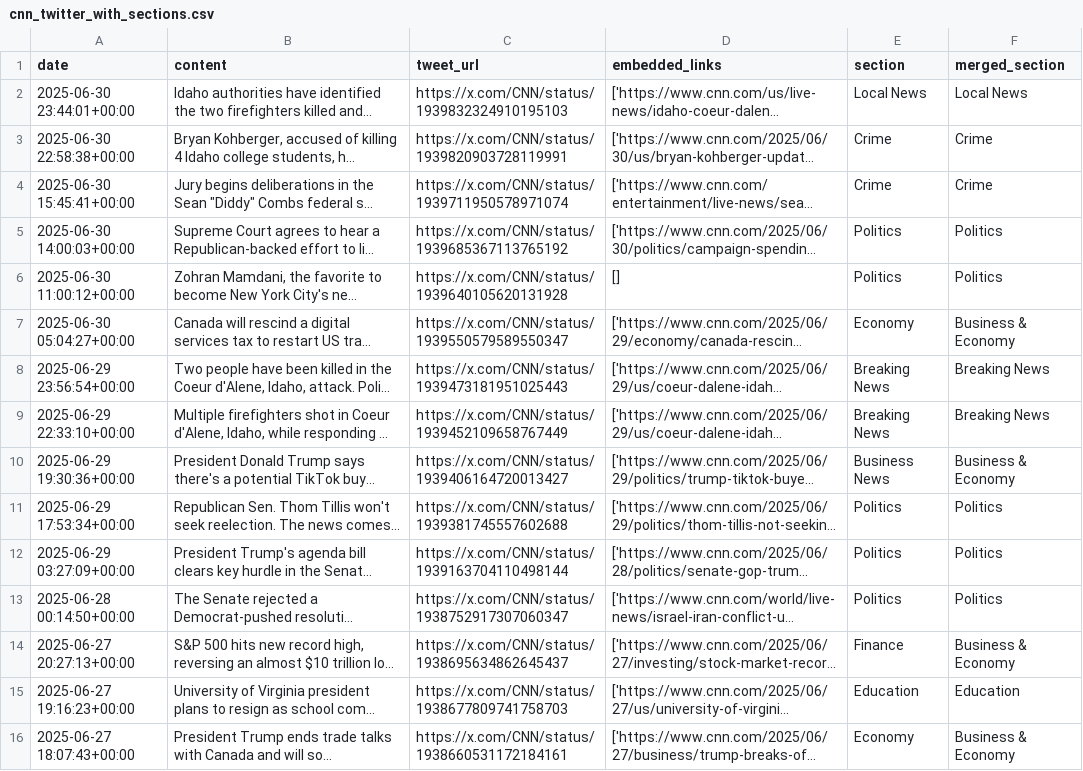
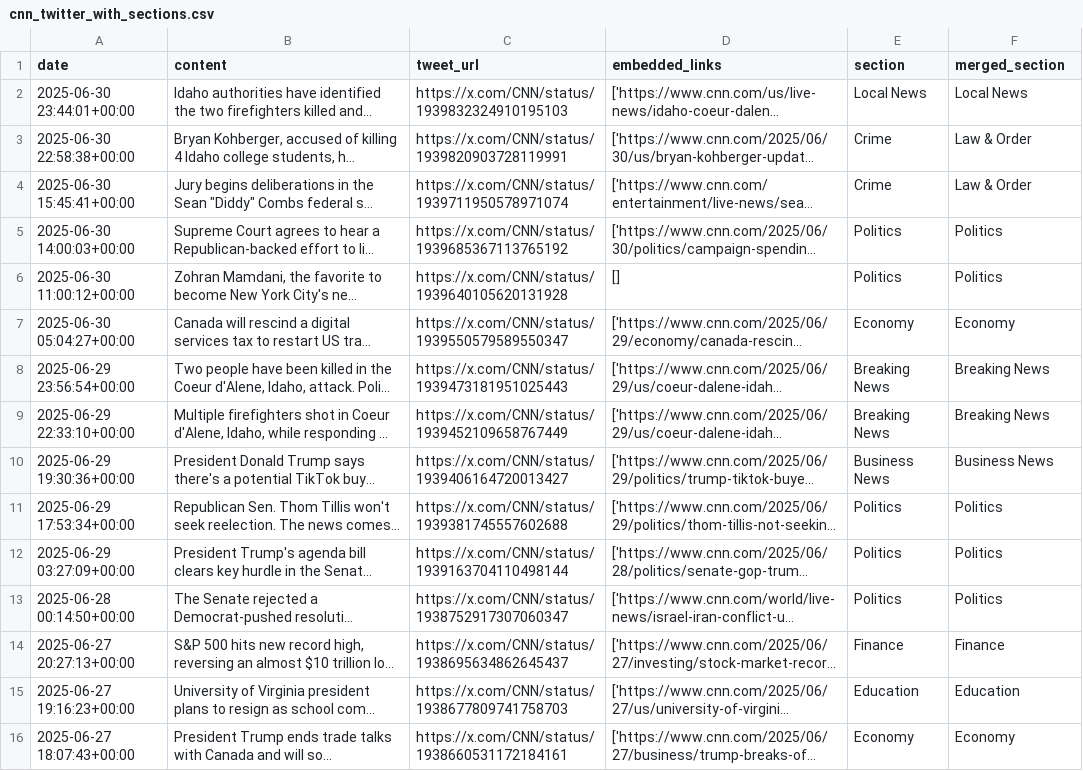
Before and after one commit to burakozturan/dashboard, a CSV file: data/twitter/cnn_twitter_with_sections.csv, drawn as a sheet; only a part is shown; long unchanged cells end in …; the diff covers the shown part only; the diff names each change by its address in the sheet, - before the commit and + after, or states it on an @@ line.

```diff
--- a/data/twitter/cnn_twitter_with_sections.csv
+++ b/data/twitter/cnn_twitter_with_sections.csv
-F3:F4 (merged_section): Crime
+F3:F4 (merged_section): Law & Order
-F7 (merged_section): Business & Economy
+F7 (merged_section): Economy
-F10 (merged_section): Business & Economy
+F10 (merged_section): Business News
-F14 (merged_section): Business & Economy
+F14 (merged_section): Finance
-F16 (merged_section): Business & Economy
+F16 (merged_section): Economy
```
Also changed, not shown: 97 edited cells elsewhere in this file, data/tiktok/bbcnews_tiktok_videos_june_2025_with_sections.csv, data/tiktok/cnn_tiktok_videos_june_2025_with_sections.csv, 17 other files.
